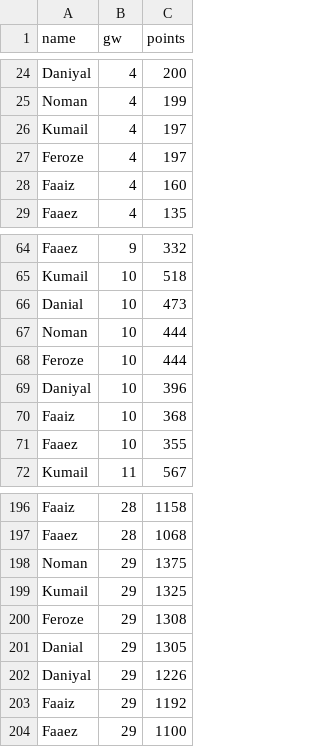
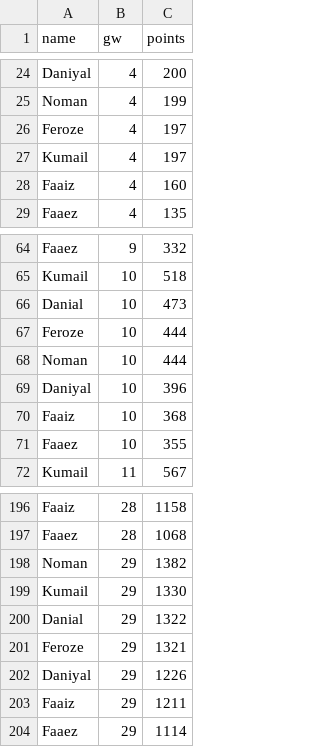
Before and after one commit to Dazaman/drafty, a CSV file: drafty/data/cumm_points.csv, drawn as a sheet; only a part is shown, gaps mark what is left out.

```diff
--- a/drafty/data/cumm_points.csv
+++ b/drafty/data/cumm_points.csv
@@ -25,4 +25,4 @@ Daniyal,4,200
 Noman,4,199
+Feroze,4,197
 Kumail,4,197
-Feroze,4,197
 Faaiz,4,160
@@ -66,4 +66,4 @@ Kumail,10,518
 Danial,10,473
+Feroze,10,444
 Noman,10,444
-Feroze,10,444
 Daniyal,10,396
@@ -197,8 +197,8 @@ Faaiz,28,1158
 Faaez,28,1068
-Noman,29,1375
-Kumail,29,1325
-Feroze,29,1308
-Danial,29,1305
+Noman,29,1382
+Kumail,29,1330
+Danial,29,1322
+Feroze,29,1321
 Daniyal,29,1226
-Faaiz,29,1192
-Faaez,29,1100
+Faaiz,29,1211
+Faaez,29,1114
```
Also changed, not shown: drafty/data/gw_event.csv, drafty/data/joined.csv, 9 other files.
